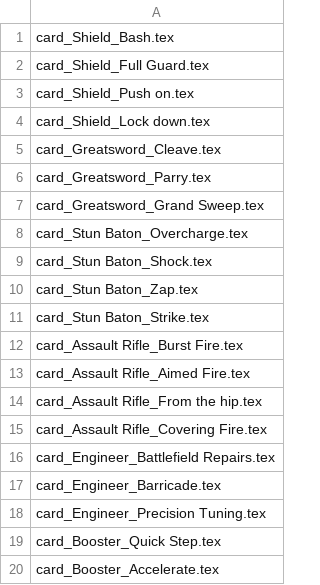
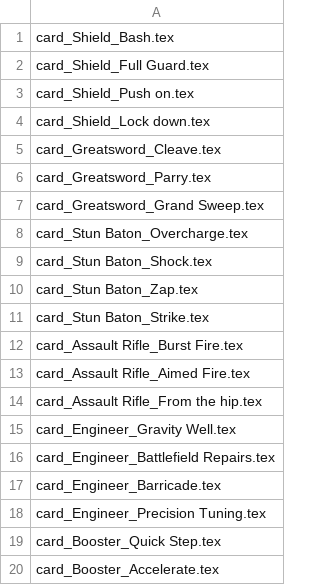
Before and after one commit to thesilencelies/mobileSuitGame, a CSV file: decks/deck_aegis_percival.csv, drawn as a sheet.

```diff
--- a/decks/deck_aegis_percival.csv
+++ b/decks/deck_aegis_percival.csv
@@ -14,3 +14,3 @@ card_Assault Rifle_Aimed Fire.tex
 card_Assault Rifle_From the hip.tex
-card_Assault Rifle_Covering Fire.tex
+card_Engineer_Gravity Well.tex
 card_Engineer_Battlefield Repairs.tex
```
Also changed, not shown: Basic actions.csv, Weapon actions.csv, 45 other files.
